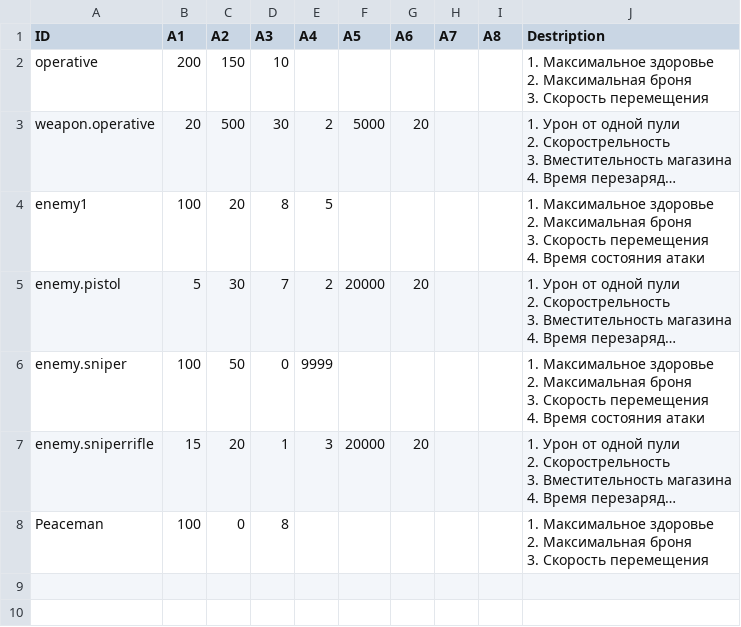
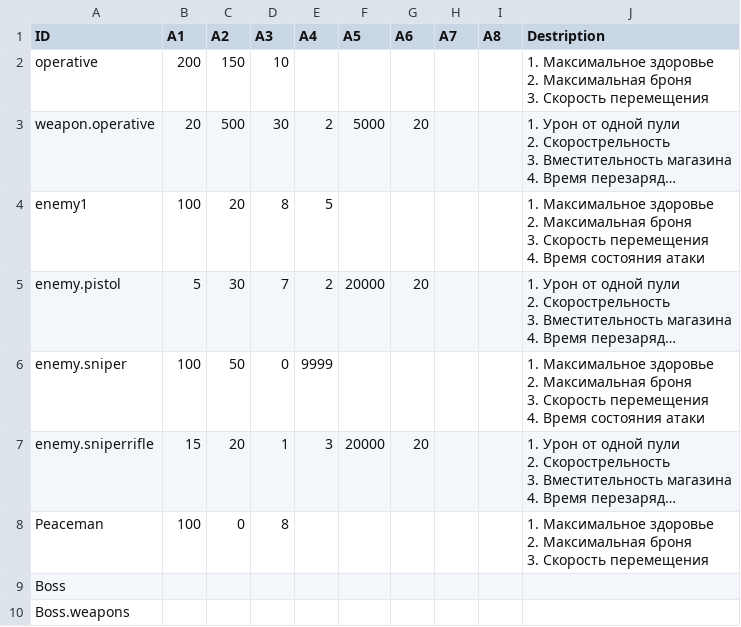
Before and after one commit to onethousandvoices/SwatGame, a CSV file: Assets/Resources/BasicEntityCfg.csv, drawn as a sheet; long unchanged cells end in …; the diff names each change by its address in the sheet, - before the commit and + after, or states it on an @@ line.

```diff
--- a/Assets/Resources/BasicEntityCfg.csv
+++ b/Assets/Resources/BasicEntityCfg.csv
+row 9: Boss
+row 10: Boss.weapons
```
Also changed, not shown: 19 other files.
